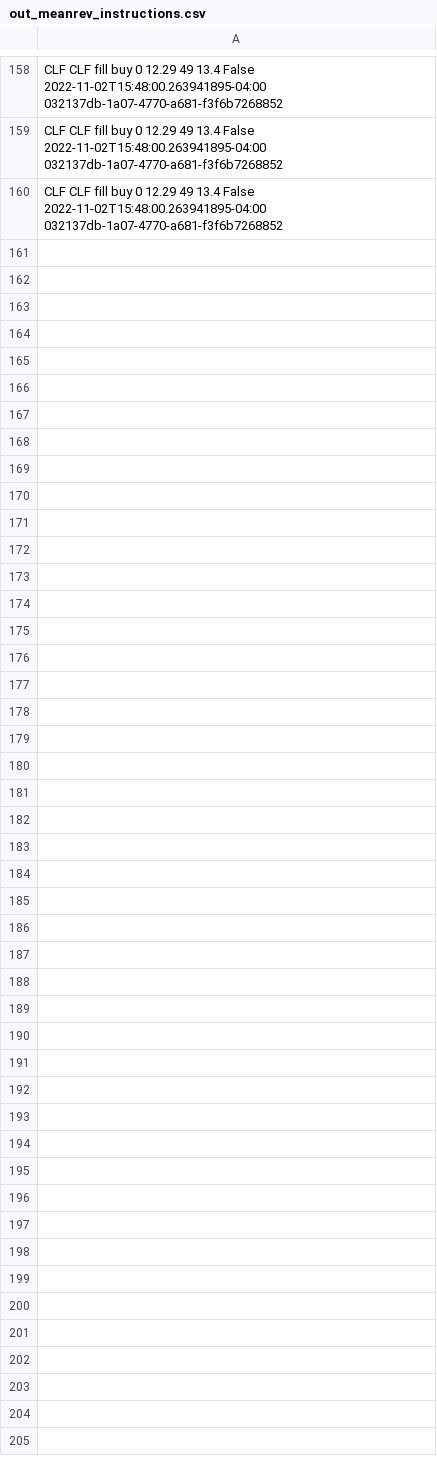
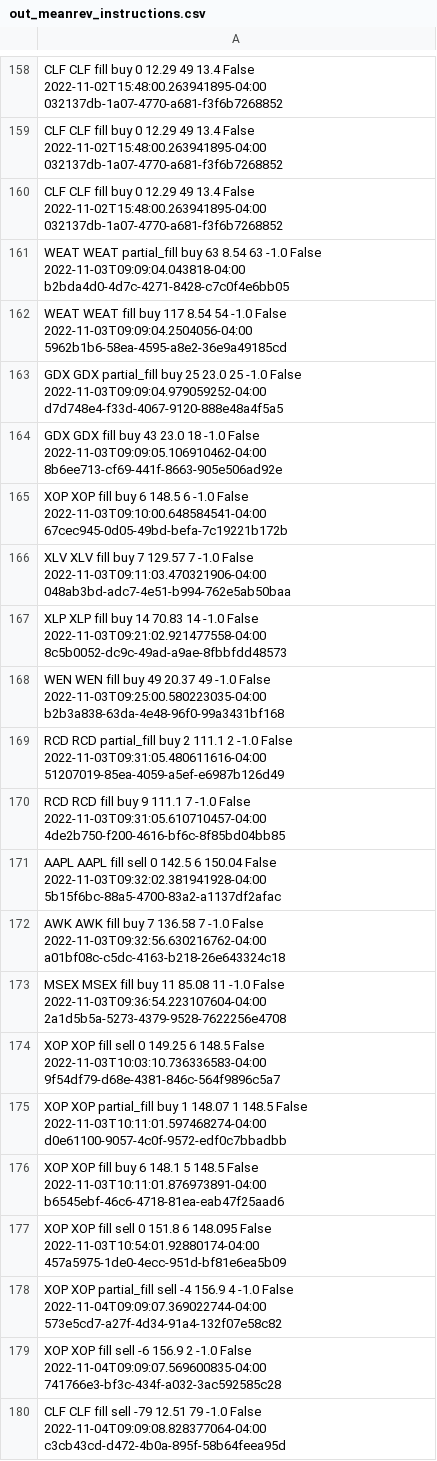
Before and after one commit to schaed/FinanceMonitor, a CSV file: Instructions/out_meanrev_instructions.csv, drawn as a sheet; only a part is shown, gaps mark what is left out; the diff covers the shown part only; the diff names each change by its address in the sheet, - before the commit and + after, or states it on an @@ line.

```diff
--- a/Instructions/out_meanrev_instructions.csv
+++ b/Instructions/out_meanrev_instructions.csv
+row 161: WEAT WEAT partial_fill buy 63 8.54 63 -1.0 False 2022-11-03T09:09:04.043818-04:00 b2bda4d0-4d7c-4271-8428-c7c0f4e6bb05
+row 162: WEAT WEAT fill buy 117 8.54 54 -1.0 False 2022-11-03T09:09:04.2504056-04:00 5962b1b6-58ea-4595-a8e2-36e9a49185cd
+row 163: GDX GDX partial_fill buy 25 23.0 25 -1.0 False 2022-11-03T09:09:04.979059252-04:00 d7d748e4-f33d-4067-9120-888e48a4f5a5
+row 164: GDX GDX fill buy 43 23.0 18 -1.0 False 2022-11-03T09:09:05.106910462-04:00 8b6ee713-cf69-441f-8663-905e506ad92e
+row 165: XOP XOP fill buy 6 148.5 6 -1.0 False 2022-11-03T09:10:00.648584541-04:00 67cec945-0d05-49bd-befa-7c19221b172b
+row 166: XLV XLV fill buy 7 129.57 7 -1.0 False 2022-11-03T09:11:03.470321906-04:00 048ab3bd-adc7-4e51-b994-762e5ab50baa
+row 167: XLP XLP fill buy 14 70.83 14 -1.0 False 2022-11-03T09:21:02.921477558-04:00 8c5b0052-dc9c-49ad-a9ae-8fbbfdd48573
+row 168: WEN WEN fill buy 49 20.37 49 -1.0 False 2022-11-03T09:25:00.580223035-04:00 b2b3a838-63da-4e48-96f0-99a3431bf168
+row 169: RCD RCD partial_fill buy 2 111.1 2 -1.0 False 2022-11-03T09:31:05.480611616-04:00 51207019-85ea-4059-a5ef-e6987b126d49
+row 170: RCD RCD fill buy 9 111.1 7 -1.0 False 2022-11-03T09:31:05.610710457-04:00 4de2b750-f200-4616-bf6c-8f85bd04bb85
+row 171: AAPL AAPL fill sell 0 142.5 6 150.04 False 2022-11-03T09:32:02.381941928-04:00 5b15f6bc-88a5-4700-83a2-a1137df2afac
+row 172: AWK AWK fill buy 7 136.58 7 -1.0 False 2022-11-03T09:32:56.630216762-04:00 a01bf08c-c5dc-4163-b218-26e643324c18
+row 173: MSEX MSEX fill buy 11 85.08 11 -1.0 False 2022-11-03T09:36:54.223107604-04:00 2a1d5b5a-5273-4379-9528-7622256e4708
+row 174: XOP XOP fill sell 0 149.25 6 148.5 False 2022-11-03T10:03:10.736336583-04:00 9f54df79-d68e-4381-846c-564f9896c5a7
+row 175: XOP XOP partial_fill buy 1 148.07 1 148.5 False 2022-11-03T10:11:01.597468274-04:00 d0e61100-9057-4c0f-9572-edf0c7bbadbb
+row 176: XOP XOP fill buy 6 148.1 5 148.5 False 2022-11-03T10:11:01.876973891-04:00 b6545ebf-46c6-4718-81ea-eab47f25aad6
+row 177: XOP XOP fill sell 0 151.8 6 148.095 False 2022-11-03T10:54:01.92880174-04:00 457a5975-1de0-4ecc-951d-bf81e6ea5b09
+row 178: XOP XOP partial_fill sell -4 156.9 4 -1.0 False 2022-11-04T09:09:07.369022744-04:00 573e5cd7-a27f-4d34-91a4-132f07e58c82
+row 179: XOP XOP fill sell -6 156.9 2 -1.0 False 2022-11-04T09:09:07.569600835-04:00 741766e3-bf3c-434f-a032-3ac592585c28
+row 180: CLF CLF fill sell -79 12.51 79 -1.0 False 2022-11-04T09:09:08.828377064-04:00 c3cb43cd-d472-4b0a-895f-58b64feea95d
```
Also changed, not shown: 9 added rows and 10 edited cells elsewhere in this file, 2 other files.
